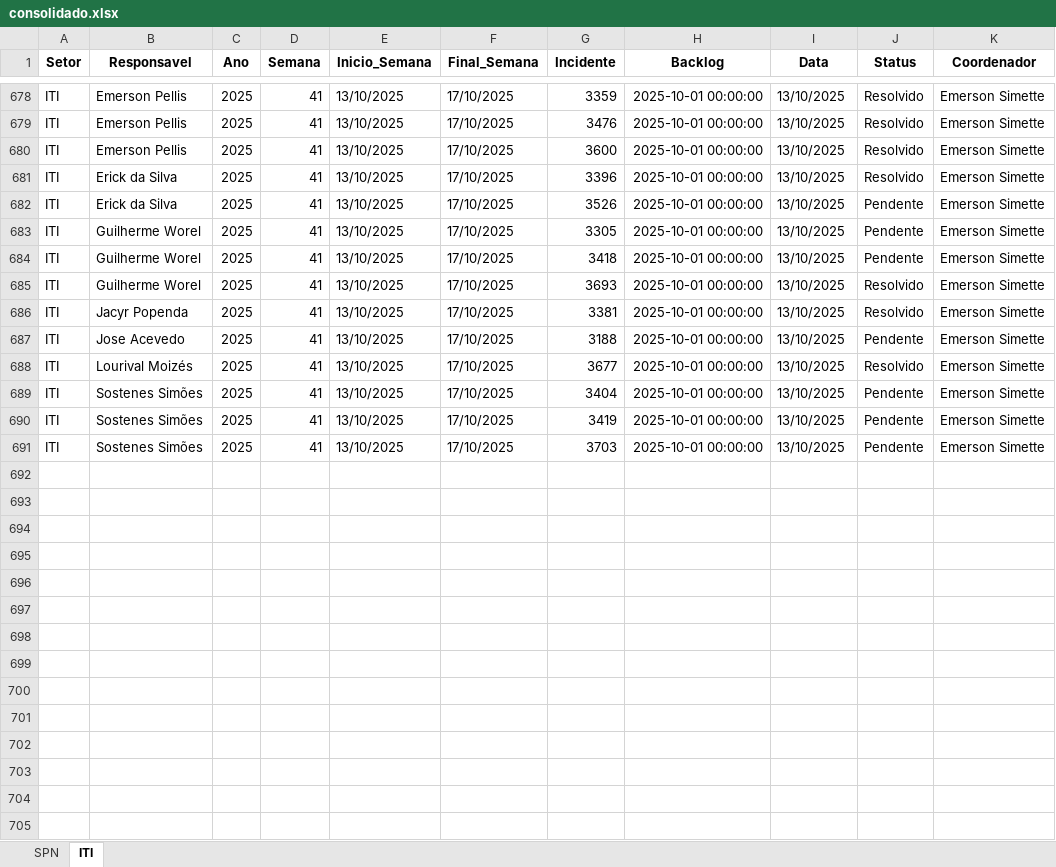
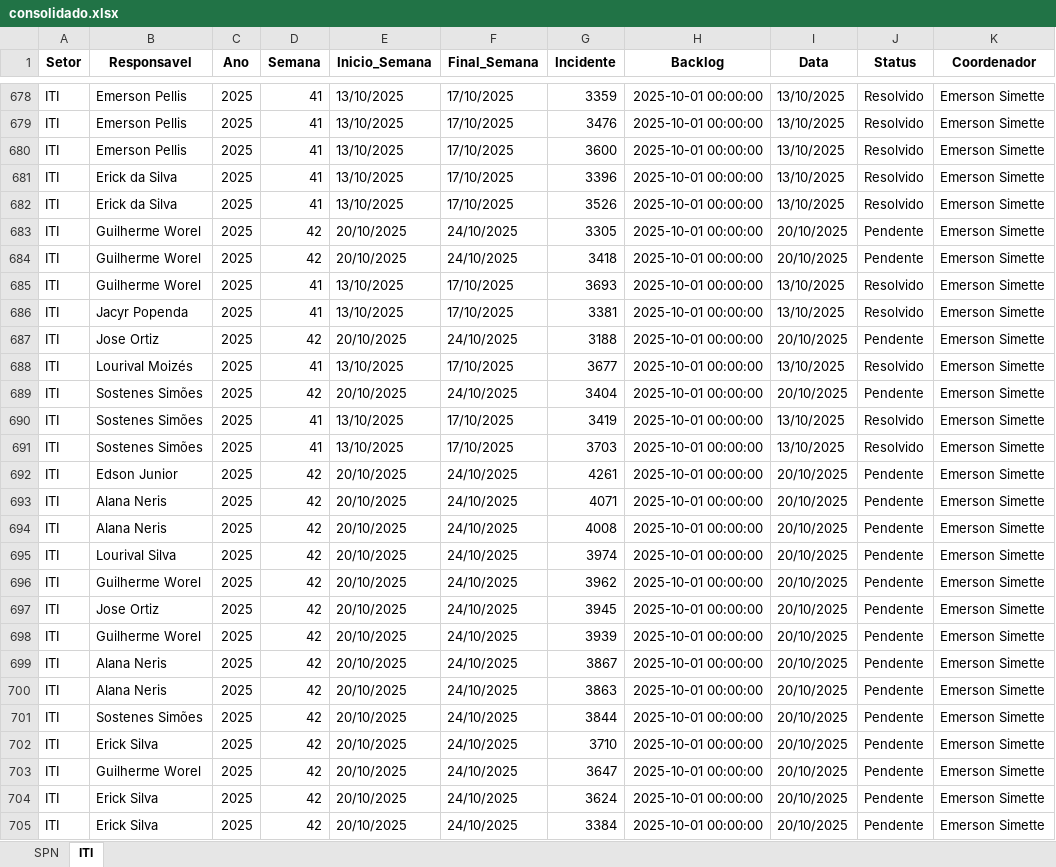
Before and after one commit to GeekFrancisco/Franciscodatais, an Excel workbook: Base/consolidado.xlsx, sheet ITI, drawn as a sheet; only a part is shown, gaps mark what is left out; values as stored, in another font and other column widths than the file's, no borders; the diff covers the shown part only; the diff names each change by its address in the sheet, - before the commit and + after, or states it on an @@ line.

```diff
--- a/Base/consolidado.xlsx (sheet ITI)
+++ b/Base/consolidado.xlsx (sheet ITI)
-J682 (Status): Pendente
+J682 (Status): Resolvido
-D683:D684 (Semana): 41
+D683:D684 (Semana): 42
-E683:E684 (Inicio_Semana): 13/10/2025
+E683:E684 (Inicio_Semana): 20/10/2025
-F683:F684 (Final_Semana): 17/10/2025
+F683:F684 (Final_Semana): 24/10/2025
-I683:I684 (Data): 13/10/2025
+I683:I684 (Data): 20/10/2025
-B687 (Responsavel): Jose Acevedo
+B687 (Responsavel): Jose Ortiz
-D687 (Semana): 41
+D687 (Semana): 42
-E687 (Inicio_Semana): 13/10/2025
+E687 (Inicio_Semana): 20/10/2025
-F687 (Final_Semana): 17/10/2025
+F687 (Final_Semana): 24/10/2025
-I687 (Data): 13/10/2025
+I687 (Data): 20/10/2025
-D689 (Semana): 41
+D689 (Semana): 42
-E689 (Inicio_Semana): 13/10/2025
+E689 (Inicio_Semana): 20/10/2025
-F689 (Final_Semana): 17/10/2025
+F689 (Final_Semana): 24/10/2025
-I689 (Data): 13/10/2025
+I689 (Data): 20/10/2025
-J690:J691 (Status): Pendente
+J690:J691 (Status): Resolvido
+row 692: ITI | Edson Junior | 2025 | 42 | 20/10/2025 | 24/10/2025 | 4261 | 2025-10-01 00:00:00 | 20/10/2025 | Pendente | Emerson Simette
+row 693: ITI | Alana Neris | 2025 | 42 | 20/10/2025 | 24/10/2025 | 4071 | 2025-10-01 00:00:00 | 20/10/2025 | Pendente | Emerson Simette
+row 694: ITI | Alana Neris | 2025 | 42 | 20/10/2025 | 24/10/2025 | 4008 | 2025-10-01 00:00:00 | 20/10/2025 | Pendente | Emerson Simette
+row 695: ITI | Lourival Silva | 2025 | 42 | 20/10/2025 | 24/10/2025 | 3974 | 2025-10-01 00:00:00 | 20/10/2025 | Pendente | Emerson Simette
+row 696: ITI | Guilherme Worel | 2025 | 42 | 20/10/2025 | 24/10/2025 | 3962 | 2025-10-01 00:00:00 | 20/10/2025 | Pendente | Emerson Simette
+row 697: ITI | Jose Ortiz | 2025 | 42 | 20/10/2025 | 24/10/2025 | 3945 | 2025-10-01 00:00:00 | 20/10/2025 | Pendente | Emerson Simette
+row 698: ITI | Guilherme Worel | 2025 | 42 | 20/10/2025 | 24/10/2025 | 3939 | 2025-10-01 00:00:00 | 20/10/2025 | Pendente | Emerson Simette
+row 699: ITI | Alana Neris | 2025 | 42 | 20/10/2025 | 24/10/2025 | 3867 | 2025-10-01 00:00:00 | 20/10/2025 | Pendente | Emerson Simette
+row 700: ITI | Alana Neris | 2025 | 42 | 20/10/2025 | 24/10/2025 | 3863 | 2025-10-01 00:00:00 | 20/10/2025 | Pendente | Emerson Simette
+row 701: ITI | Sostenes Simões | 2025 | 42 | 20/10/2025 | 24/10/2025 | 3844 | 2025-10-01 00:00:00 | 20/10/2025 | Pendente | Emerson Simette
+row 702: ITI | Erick Silva | 2025 | 42 | 20/10/2025 | 24/10/2025 | 3710 | 2025-10-01 00:00:00 | 20/10/2025 | Pendente | Emerson Simette
+row 703: ITI | Guilherme Worel | 2025 | 42 | 20/10/2025 | 24/10/2025 | 3647 | 2025-10-01 00:00:00 | 20/10/2025 | Pendente | Emerson Simette
+row 704: ITI | Erick Silva | 2025 | 42 | 20/10/2025 | 24/10/2025 | 3624 | 2025-10-01 00:00:00 | 20/10/2025 | Pendente | Emerson Simette
+row 705: ITI | Erick Silva | 2025 | 42 | 20/10/2025 | 24/10/2025 | 3384 | 2025-10-01 00:00:00 | 20/10/2025 | Pendente | Emerson Simette
```
Also changed, not shown: 40 edited cells elsewhere in this sheet, sheet SPN, tickets_vencidos_resolucao.xlsx, 14 other files.
